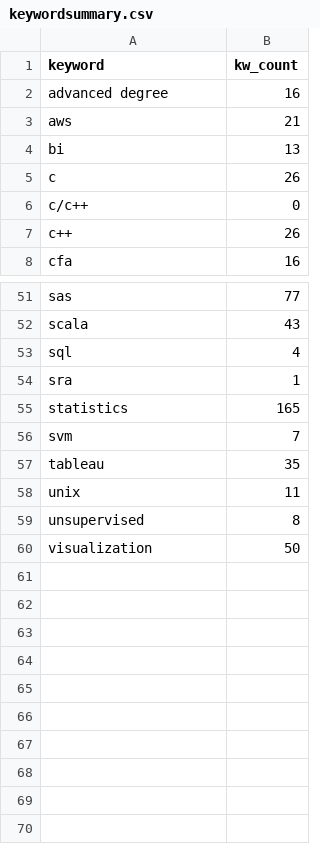
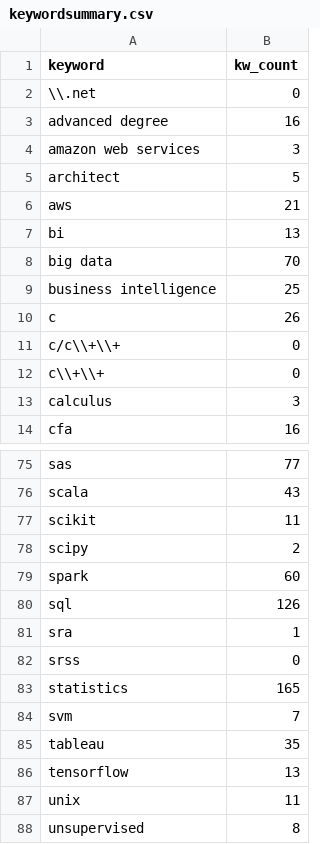
Before and after one commit to baroncurtin2/data607-project3, a CSV file: data/keywordsummary.csv, drawn as a sheet; only a part is shown, gaps mark what is left out; the shorter side is filled out with more unchanged rows; the diff covers the shown part only.

```diff
--- a/data/keywordsummary.csv
+++ b/data/keywordsummary.csv
@@ -1,8 +1,14 @@
 keyword,kw_count
+\\.net,0
 advanced degree,16
+amazon web services,3
+architect,5
 aws,21
 bi,13
+big data,70
+business intelligence,25
 c,26
-c/c++,0
-c++,26
+c/c\\+\\+,0
+c\\+\\+,0
+calculus,3
 cfa,16
@@ -52,4 +76,8 @@ sas,77
 scala,43
-sql,4
+scikit,11
+scipy,2
+spark,60
+sql,126
 sra,1
+srss,0
 statistics,165
@@ -57,2 +85,3 @@ svm,7
 tableau,35
+tensorflow,13
 unix,11
```
Also changed, not shown: 19 added rows, 1 removed row and 1 edited cell elsewhere in this file, 2 other files.
